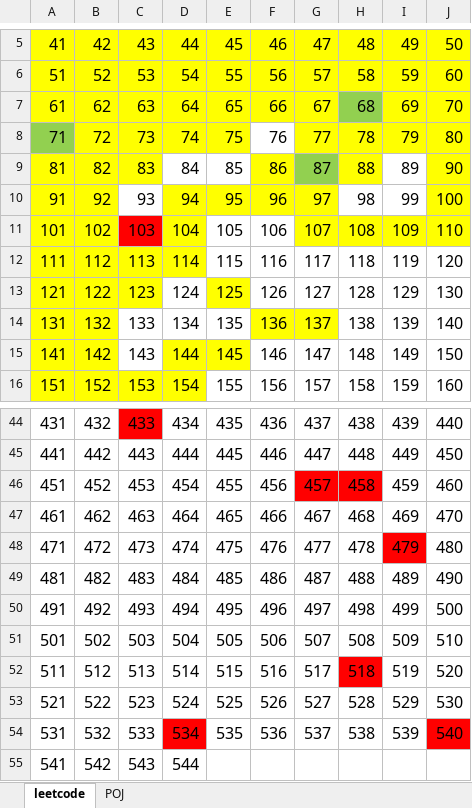
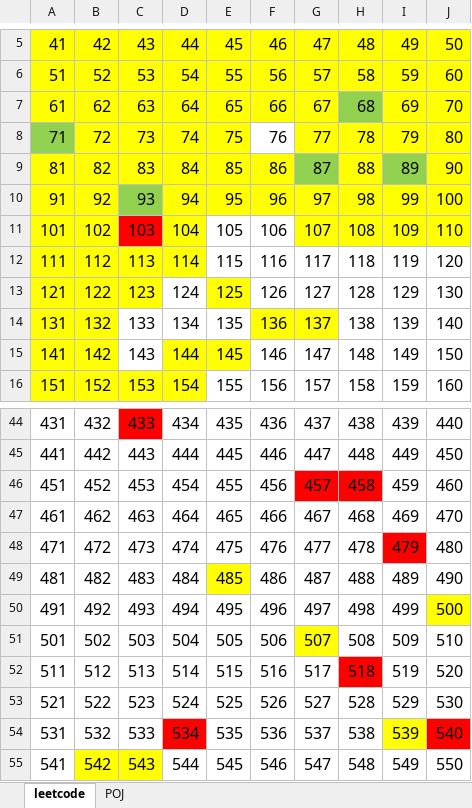
Before and after one commit to Shanshan-IC/Code-Practice, an Excel workbook: Coding.xlsx, sheet leetcode, drawn as a sheet; only a part is shown, gaps mark what is left out; values as stored, in another font and other column widths than the file's, no borders; the diff names each change by its address in the sheet, - before the commit and + after, or states it on an @@ line.

```diff
--- a/Coding.xlsx (sheet leetcode)
+++ b/Coding.xlsx (sheet leetcode)
-D9:E9 fill: none
+D9:E9 fill: #FFFF00
-I9 fill: none
+I9 fill: #92D050
-C10 fill: none
+C10 fill: #92D050
-H10:I10 fill: none
+H10:I10 fill: #FFFF00
-E49 fill: none
+E49 fill: #FFFF00
-J50 fill: none
+J50 fill: #FFFF00
-G51 fill: none
+G51 fill: #FFFF00
-I54 fill: none
+I54 fill: #FFFF00
-B55:C55 fill: none
+B55:C55 fill: #FFFF00
-E55: (empty)
+E55: 545
-F55: (empty)
+F55: 546
-G55: (empty)
+G55: 547
-H55: (empty)
+H55: 548
-I55: (empty)
+I55: 549
-J55: (empty)
+J55: 550
```
Also changed, not shown: 1 other file.
